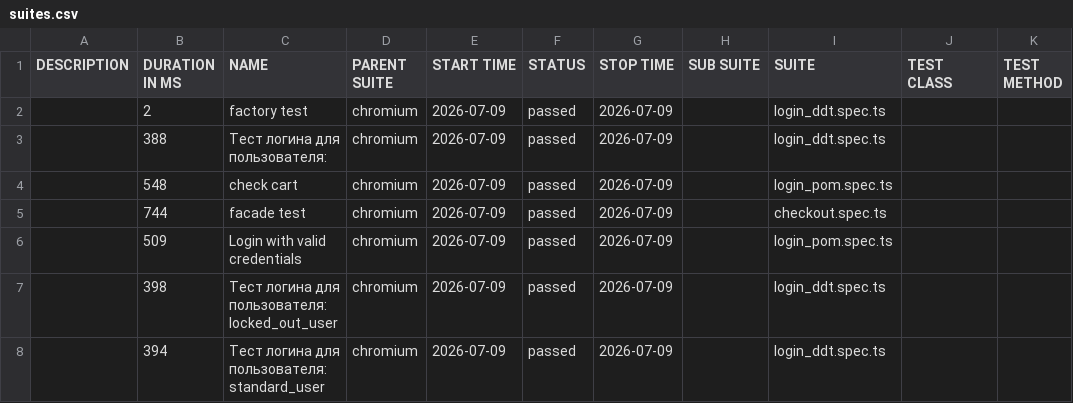
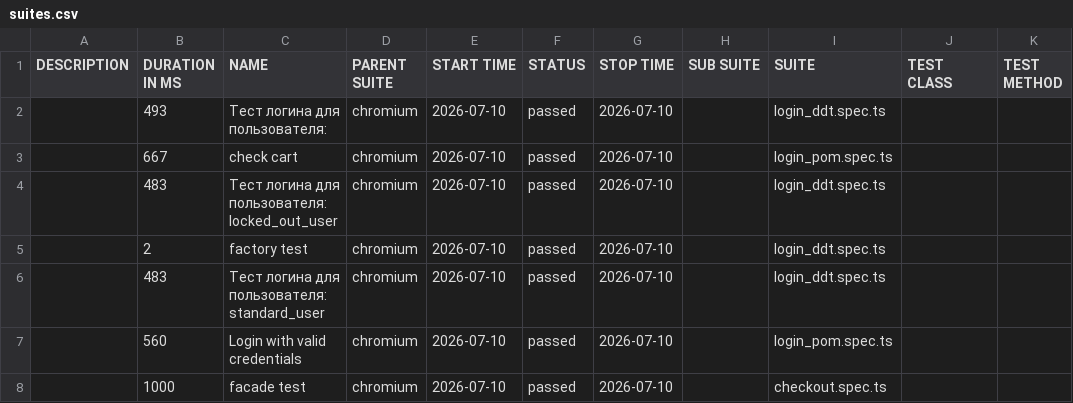
Before and after one commit to McRonnic/playwright-practice, a CSV file: data/suites.csv, drawn as a sheet.

```diff
--- a/data/suites.csv
+++ b/data/suites.csv
@@ -1,8 +1,8 @@
 "DESCRIPTION","DURATION IN MS","NAME","PARENT SUITE","START TIME","STATUS","STOP TIME","SUB SUITE","SUITE","TEST CLASS","TEST METHOD"
-"","2","factory test","chromium","2026-07-09","passed","2026-07-09","","login_ddt.spec.ts","",""
-"","388","Тест логина для пользователя:","chromium","2026-07-09","passed","2026-07-09","","login_ddt.spec.ts","",""
-"","548","check cart","chromium","2026-07-09","passed","2026-07-09","","login_pom.spec.ts","",""
-"","744","facade test","chromium","2026-07-09","passed","2026-07-09","","checkout.spec.ts","",""
-"","509","Login with valid credentials","chromium","2026-07-09","passed","2026-07-09","","login_pom.spec.ts","",""
-"","398","Тест логина для пользователя: locked_out_user","chromium","2026-07-09","passed","2026-07-09","","login_ddt.spec.ts","",""
-"","394","Тест логина для пользователя: standard_user","chromium","2026-07-09","passed","2026-07-09","","login_ddt.spec.ts","",""
+"","493","Тест логина для пользователя:","chromium","2026-07-10","passed","2026-07-10","","login_ddt.spec.ts","",""
+"","667","check cart","chromium","2026-07-10","passed","2026-07-10","","login_pom.spec.ts","",""
+"","483","Тест логина для пользователя: locked_out_user","chromium","2026-07-10","passed","2026-07-10","","login_ddt.spec.ts","",""
+"","2","factory test","chromium","2026-07-10","passed","2026-07-10","","login_ddt.spec.ts","",""
+"","483","Тест логина для пользователя: standard_user","chromium","2026-07-10","passed","2026-07-10","","login_ddt.spec.ts","",""
+"","560","Login with valid credentials","chromium","2026-07-10","passed","2026-07-10","","login_pom.spec.ts","",""
+"","1000","facade test","chromium","2026-07-10","passed","2026-07-10","","checkout.spec.ts","",""
```
Also changed, not shown: 52 other files.
